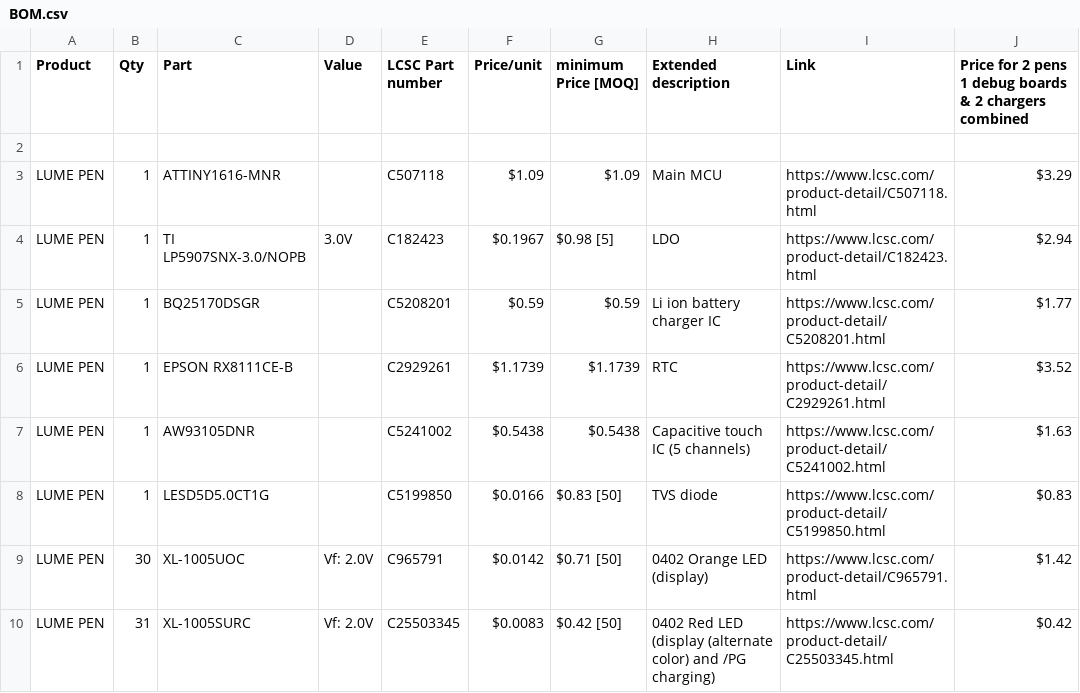
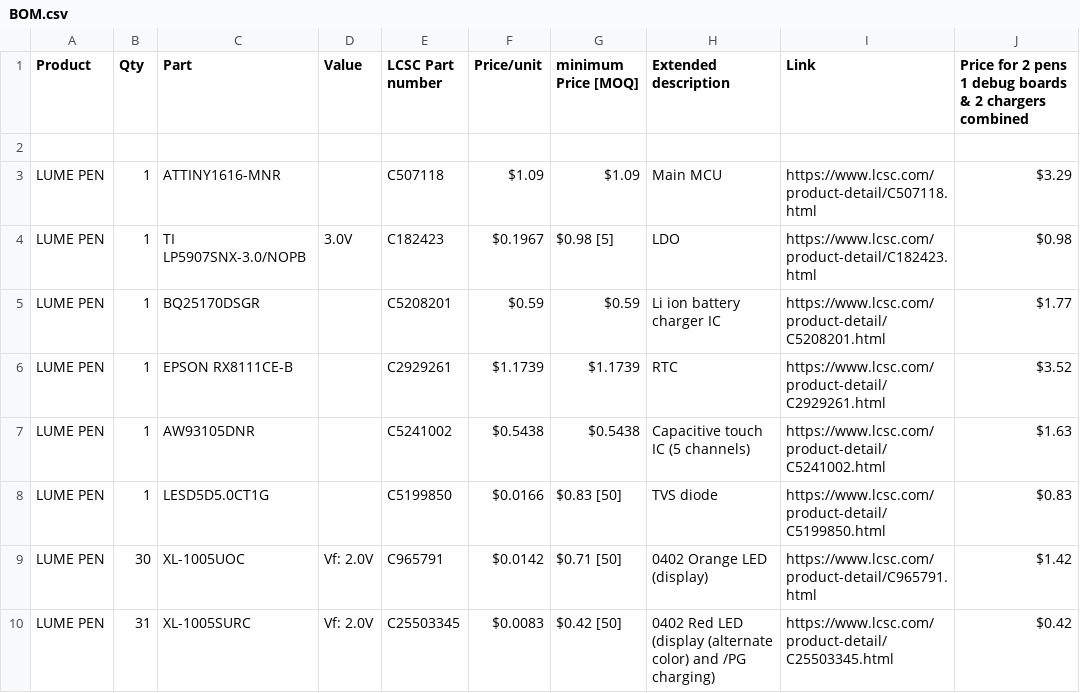
Before and after one commit to silkscreen-studio/Lume-pen, a CSV file: BOM.csv, drawn as a sheet; only a part is shown.

Commit message:
Update BOM.csv

```diff
--- a/BOM.csv
+++ b/BOM.csv
@@ -3,3 +3,3 @@ Product,Qty,Part,Value,LCSC Part number,Price/unit,minimum Price [MOQ],Extended
 LUME PEN,1,ATTINY1616-MNR,,C507118,$1.09,$1.09,Main MCU,https://www.lcsc.com/product-detail/C507118.html,$3.29
-LUME PEN,1,TI LP5907SNX-3.0/NOPB,3.0V,C182423,$0.1967,$0.98 [5],LDO,https://www.lcsc.com/product-detail/C182423.html,$2.94
+LUME PEN,1,TI LP5907SNX-3.0/NOPB,3.0V,C182423,$0.1967,$0.98 [5],LDO,https://www.lcsc.com/product-detail/C182423.html,$0.98
 LUME PEN,1,BQ25170DSGR,,C5208201,$0.59,$0.59,Li ion battery charger IC,https://www.lcsc.com/product-detail/C5208201.html,$1.77
```
